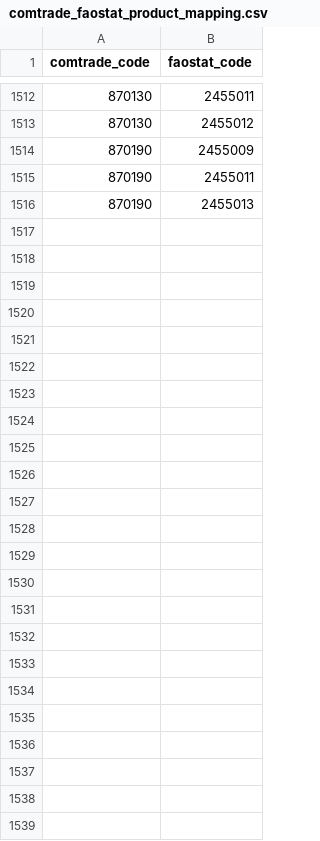
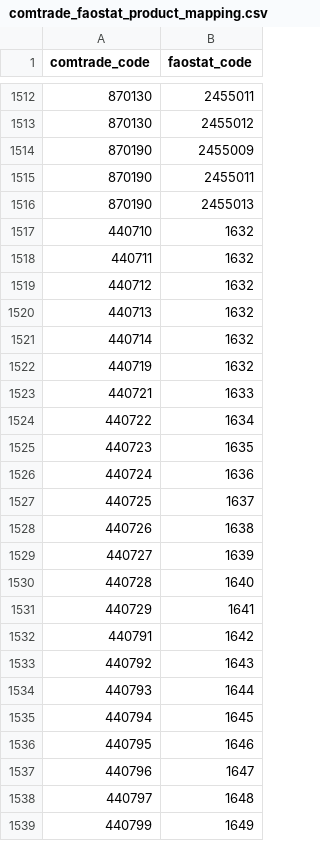
Before and after one commit to paulrougieux/biotrade, a CSV file: biotrade/config_data/comtrade_faostat_product_mapping.csv, drawn as a sheet; only a part is shown, gaps mark what is left out; the diff names each change by its address in the sheet, - before the commit and + after, or states it on an @@ line.

Commit message:
Add Sawnwood product codes the comtrade faostat mapping #21

```diff
--- a/biotrade/config_data/comtrade_faostat_product_mapping.csv
+++ b/biotrade/config_data/comtrade_faostat_product_mapping.csv
+row 1517: 440710 | 1632
+row 1518: 440711 | 1632
+row 1519: 440712 | 1632
+row 1520: 440713 | 1632
+row 1521: 440714 | 1632
+row 1522: 440719 | 1632
+row 1523: 440721 | 1633
+row 1524: 440722 | 1634
+row 1525: 440723 | 1635
+row 1526: 440724 | 1636
+row 1527: 440725 | 1637
+row 1528: 440726 | 1638
+row 1529: 440727 | 1639
+row 1530: 440728 | 1640
+row 1531: 440729 | 1641
+row 1532: 440791 | 1642
+row 1533: 440792 | 1643
+row 1534: 440793 | 1644
+row 1535: 440794 | 1645
+row 1536: 440795 | 1646
+row 1537: 440796 | 1647
+row 1538: 440797 | 1648
+row 1539: 440799 | 1649
```
